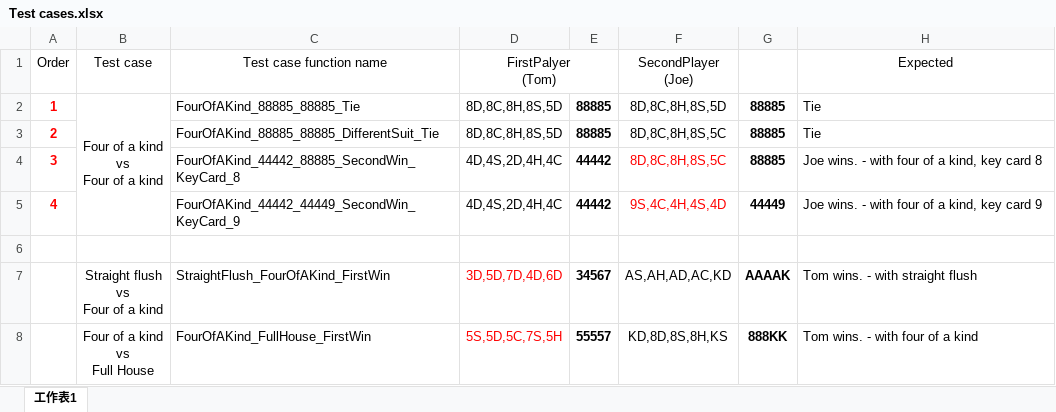
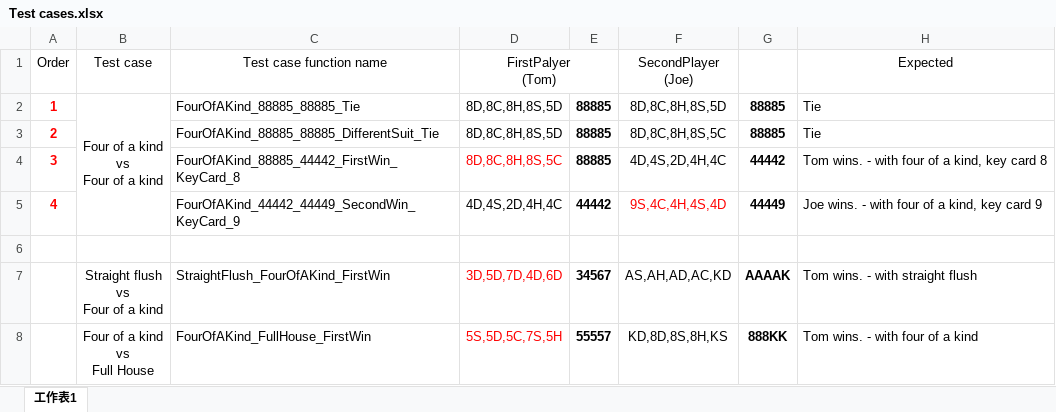
Before and after one commit to hsuanliao/team-tdd-practice, an Excel workbook: src/PokerHands/Doc/Test cases.xlsx, sheet 工作表1, drawn as a sheet; only a part is shown; values as stored, in another font and other column widths than the file's, no borders; removed rows and columns are numbered as before the commit, all else as after; the diff names each change by its address in the sheet, - before the commit and + after, or states it on an @@ line.

Commit message:
Day1 - Done test case "FourOfAKind_88885_88885_Tie", "FourOfAKind_88885_88885_DifferentSuit_Tie", "FourOfAKind_88885_44442_FirstWin_KeyCard_8"

```diff
--- a/src/PokerHands/Doc/Test cases.xlsx (sheet 工作表1)
+++ b/src/PokerHands/Doc/Test cases.xlsx (sheet 工作表1)
-row 4: 3 |  | FourOfAKind_44442_88885_SecondWin_KeyCard_8 | 4D,4S,2D,4H,4C | 44442 | 8D,8C,8H,8S,5C | 88885 | Joe wins. - with four of a kind, key card 8
+row 4: 3 |  | FourOfAKind_88885_44442_FirstWin_KeyCard_8 | 8D,8C,8H,8S,5C | 88885 | 4D,4S,2D,4H,4C | 44442 | Tom wins. - with four of a kind, key card 8
```
Also changed, not shown: 6 other files.
